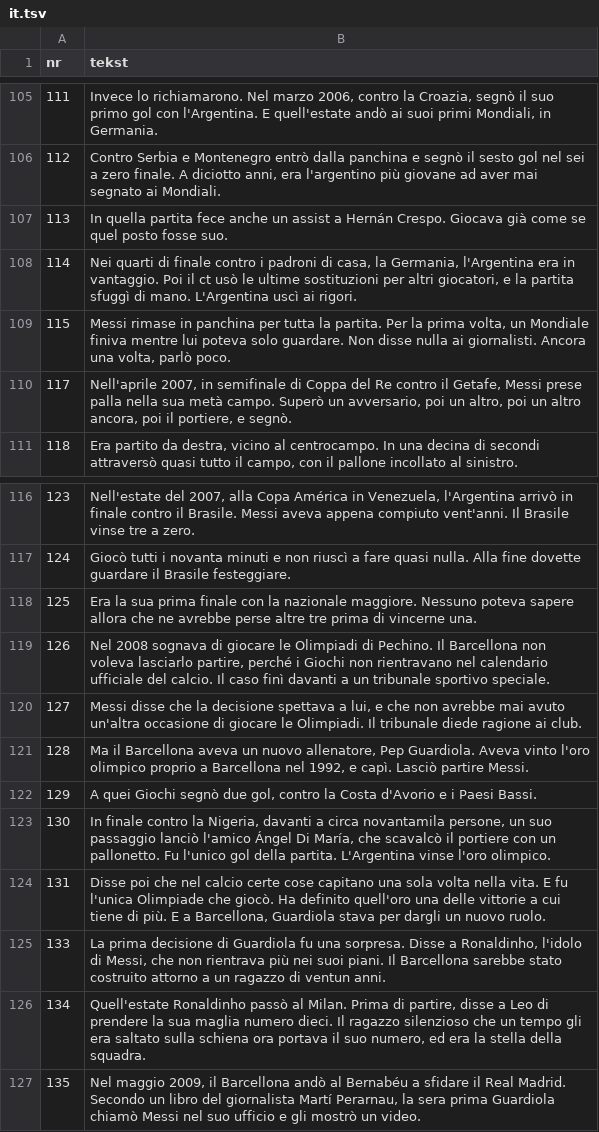
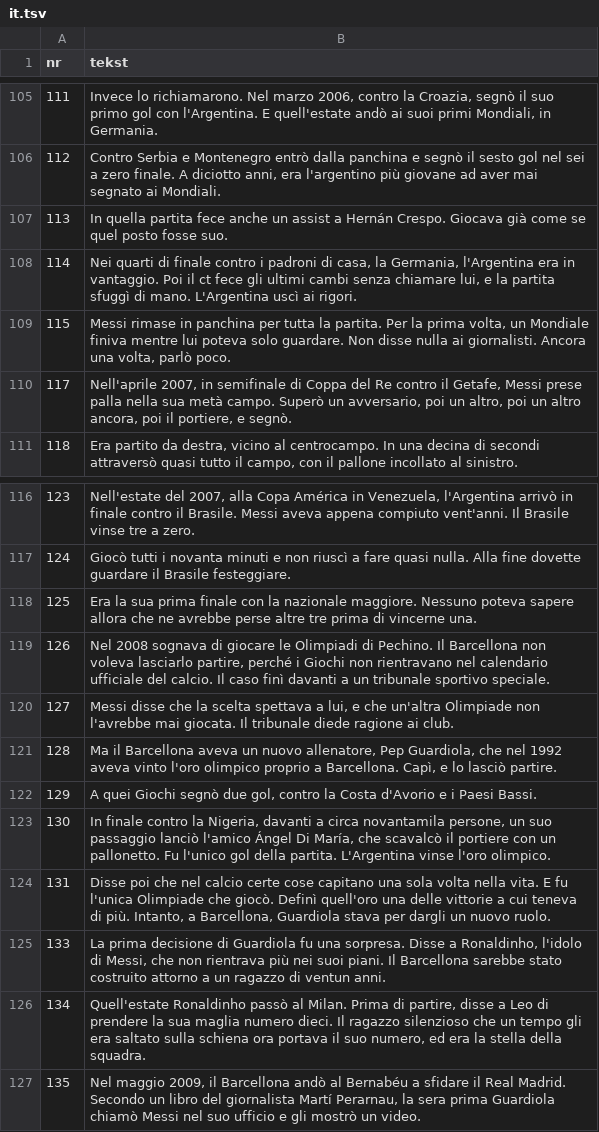
Before and after one commit to fn2h6j82h2-sys/Kjjjj, a TSV file: tlumaczenia/it.tsv, drawn as a sheet; only a part is shown, gaps mark what is left out; the diff covers the shown part only.

```diff
--- a/tlumaczenia/it.tsv
+++ b/tlumaczenia/it.tsv
@@ -107,3 +107,3 @@ nr	tekst
 113	In quella partita fece anche un assist a Hernán Crespo. Giocava già come se quel posto fosse suo.
-114	Nei quarti di finale contro i padroni di casa, la Germania, l'Argentina era in vantaggio. Poi il ct usò le ultime sostituzioni per altri giocatori, e la partita sfuggì di mano. L'Argentina uscì ai rigori.
+114	Nei quarti di finale contro i padroni di casa, la Germania, l'Argentina era in vantaggio. Poi il ct fece gli ultimi cambi senza chiamare lui, e la partita sfuggì di mano. L'Argentina uscì ai rigori.
 115	Messi rimase in panchina per tutta la partita. Per la prima volta, un Mondiale finiva mentre lui poteva solo guardare. Non disse nulla ai giornalisti. Ancora una volta, parlò poco.
@@ -119,7 +119,7 @@ nr	tekst
 126	Nel 2008 sognava di giocare le Olimpiadi di Pechino. Il Barcellona non voleva lasciarlo partire, perché i Giochi non rientravano nel calendario ufficiale del calcio. Il caso finì davanti a un tribunale sportivo speciale.
-127	Messi disse che la decisione spettava a lui, e che non avrebbe mai avuto un'altra occasione di giocare le Olimpiadi. Il tribunale diede ragione ai club.
-128	Ma il Barcellona aveva un nuovo allenatore, Pep Guardiola. Aveva vinto l'oro olimpico proprio a Barcellona nel 1992, e capì. Lasciò partire Messi.
+127	Messi disse che la scelta spettava a lui, e che un'altra Olimpiade non l'avrebbe mai giocata. Il tribunale diede ragione ai club.
+128	Ma il Barcellona aveva un nuovo allenatore, Pep Guardiola, che nel 1992 aveva vinto l'oro olimpico proprio a Barcellona. Capì, e lo lasciò partire.
 129	A quei Giochi segnò due gol, contro la Costa d'Avorio e i Paesi Bassi.
 130	In finale contro la Nigeria, davanti a circa novantamila persone, un suo passaggio lanciò l'amico Ángel Di María, che scavalcò il portiere con un pallonetto. Fu l'unico gol della partita. L'Argentina vinse l'oro olimpico.
-131	Disse poi che nel calcio certe cose capitano una sola volta nella vita. E fu l'unica Olimpiade che giocò. Ha definito quell'oro una delle vittorie a cui tiene di più. E a Barcellona, Guardiola stava per dargli un nuovo ruolo.
+131	Disse poi che nel calcio certe cose capitano una sola volta nella vita. E fu l'unica Olimpiade che giocò. Definì quell'oro una delle vittorie a cui teneva di più. Intanto, a Barcellona, Guardiola stava per dargli un nuovo ruolo.
 133	La prima decisione di Guardiola fu una sorpresa. Disse a Ronaldinho, l'idolo di Messi, che non rientrava più nei suoi piani. Il Barcellona sarebbe stato costruito attorno a un ragazzo di ventun anni.
```
Also changed, not shown: 14 edited cells elsewhere in this file.
